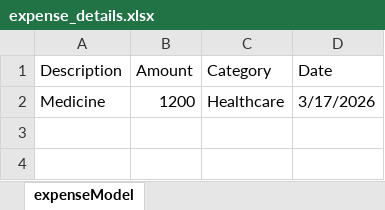
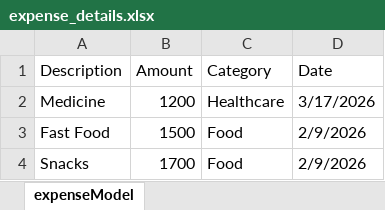
Before and after one commit to sameerjohn1/expense-tracker-mern, an Excel workbook: backend/expense_details.xlsx, sheet expenseModel, drawn as a sheet; values as stored, in another font and other column widths than the file's, no borders; the diff names each change by its address in the sheet, - before the commit and + after, or states it on an @@ line.

```diff
--- a/backend/expense_details.xlsx (sheet expenseModel)
+++ b/backend/expense_details.xlsx (sheet expenseModel)
+row 3: Fast Food | 1500 | Food | 2/9/2026
+row 4: Snacks | 1700 | Food | 2/9/2026
```
Also changed, not shown: 4 other files.
